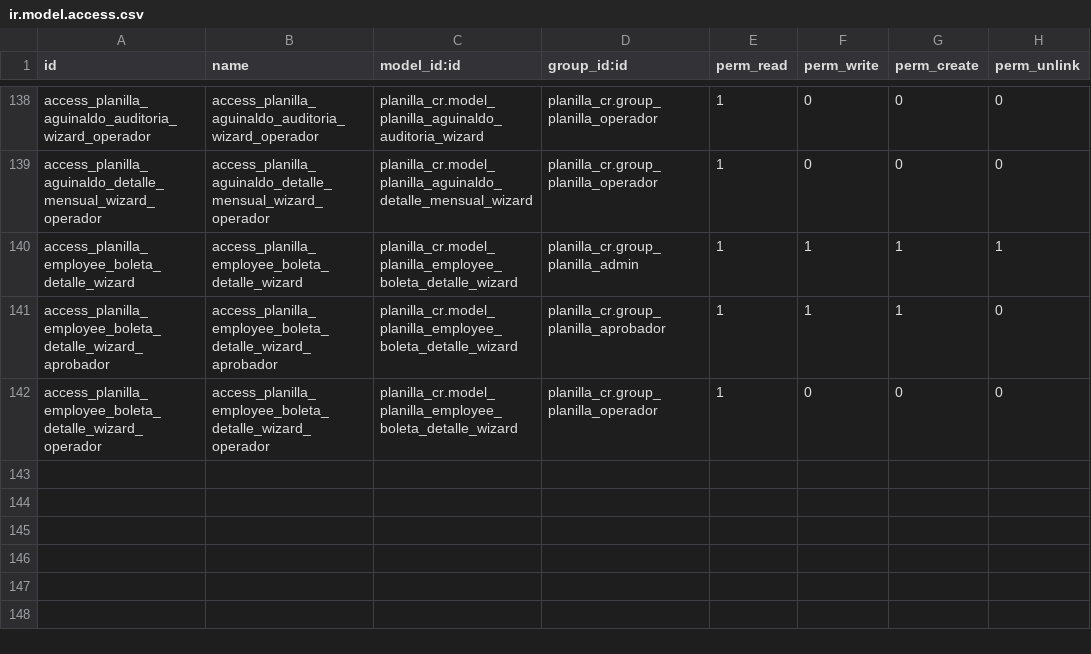
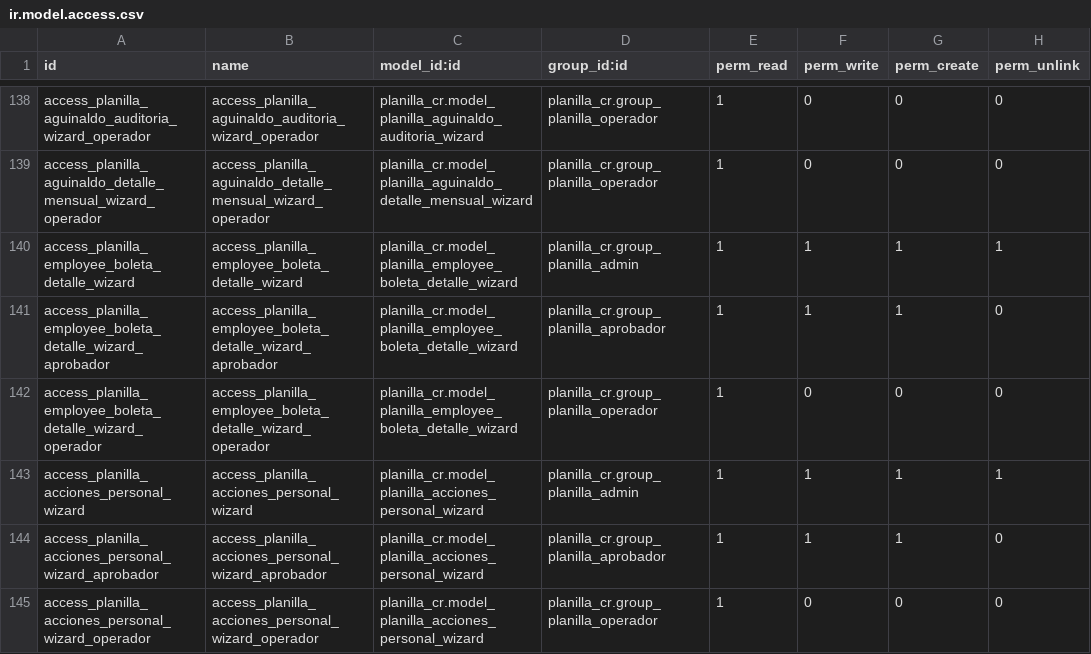
Before and after one commit to lfdomc/Planilla-Odoo-CR, a CSV file: planilla_cr/security/ir.model.access.csv, drawn as a sheet; only a part is shown, gaps mark what is left out.

```diff
--- a/planilla_cr/security/ir.model.access.csv
+++ b/planilla_cr/security/ir.model.access.csv
@@ -142 +142,4 @@ access_planilla_employee_boleta_detalle_wizard_aprobador,access_planilla_employe
 access_planilla_employee_boleta_detalle_wizard_operador,access_planilla_employee_boleta_detalle_wizard_operador,planilla_cr.model_planilla_employee_boleta_detalle_wizard,planilla_cr.group_planilla_operador,1,0,0,0
+access_planilla_acciones_personal_wizard,access_planilla_acciones_personal_wizard,planilla_cr.model_planilla_acciones_personal_wizard,planilla_cr.group_planilla_admin,1,1,1,1
+access_planilla_acciones_personal_wizard_aprobador,access_planilla_acciones_personal_wizard_aprobador,planilla_cr.model_planilla_acciones_personal_wizard,planilla_cr.group_planilla_aprobador,1,1,1,0
+access_planilla_acciones_personal_wizard_operador,access_planilla_acciones_personal_wizard_operador,planilla_cr.model_planilla_acciones_personal_wizard,planilla_cr.group_planilla_operador,1,0,0,0
```
Also changed, not shown: 6 other files.
